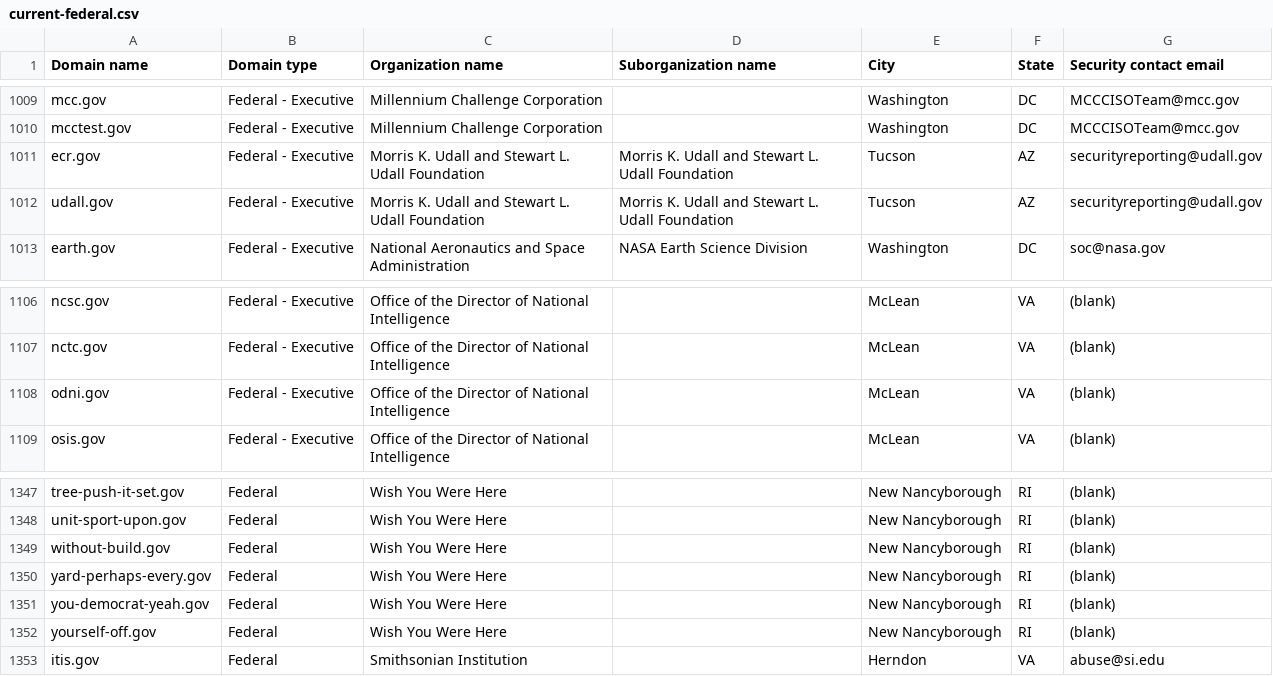
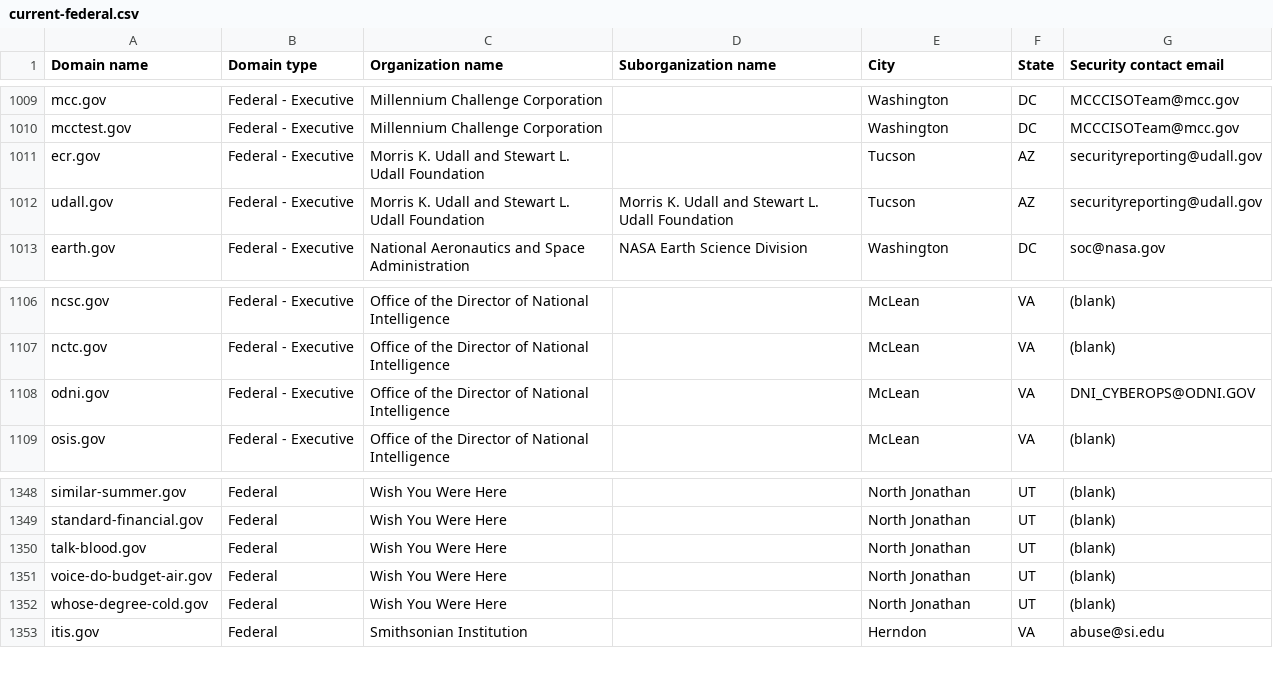
Before and after one commit to h-m-f-t/dotgov-data-staging, a CSV file: current-federal.csv, drawn as a sheet; only a part is shown, gaps mark what is left out; removed rows and columns are numbered as before the commit, all else as after; the diff covers the shown part only; the diff names each change by its address in the sheet, - before the commit and + after, or states it on an @@ line.

Commit message:
Flat: latest data (2026-10-20T11:22:33.417Z) {   "date": "2026-10-20T11:22:33.417Z",   "files": [     {       "name": "current-federal.csv",       "deltaBytes": -104,       "source": "https://getgov-staging.app.cloud.gov/api/v1/get-report/current-federal"     },     {       "name": "current-full.csv",       "deltaBytes": 400,       "source": "https://getgov-staging.app.cloud.gov/api/v1/get-report/current-full"     }   ] }

```diff
--- a/current-federal.csv
+++ b/current-federal.csv
-D1011 (Suborganization name): Morris K. Udall and Stewart L. Udall Foundation
+D1011 (Suborganization name): (empty)
-G1108 (Security contact email): (blank)
+G1108 (Security contact email): DNI_CYBEROPS@ODNI.GOV
-A1348 (Domain name): tree-push-it-set.gov
+A1348 (Domain name): similar-summer.gov
-E1348:E1350 (City): New Nancyborough
+E1348:E1350 (City): North Jonathan
-F1348:F1350 (State): RI
+F1348:F1350 (State): UT
-A1349 (Domain name): unit-sport-upon.gov
+A1349 (Domain name): standard-financial.gov
-A1350 (Domain name): without-build.gov
+A1350 (Domain name): talk-blood.gov
-row 1350: yard-perhaps-every.gov | Federal | Wish You Were Here |  | New Nancyborough | RI | (blank)
-A1351 (Domain name): you-democrat-yeah.gov
+A1351 (Domain name): voice-do-budget-air.gov
-E1351:E1352 (City): New Nancyborough
+E1351:E1352 (City): North Jonathan
-F1351:F1352 (State): RI
+F1351:F1352 (State): UT
-A1352 (Domain name): yourself-off.gov
+A1352 (Domain name): whose-degree-cold.gov
```
Also changed, not shown: 1 added row and 78 edited cells elsewhere in this file, 1 other file.
